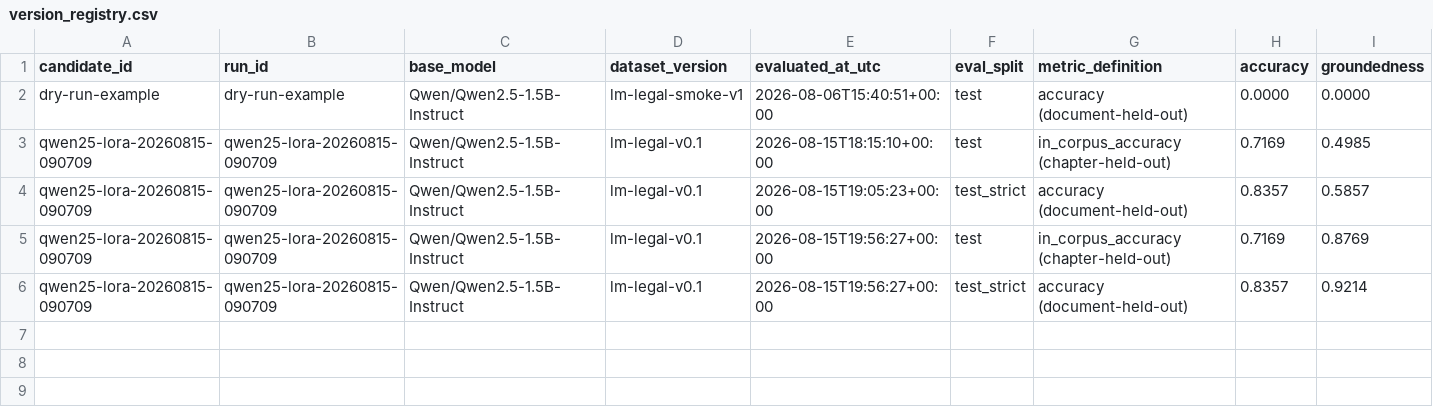
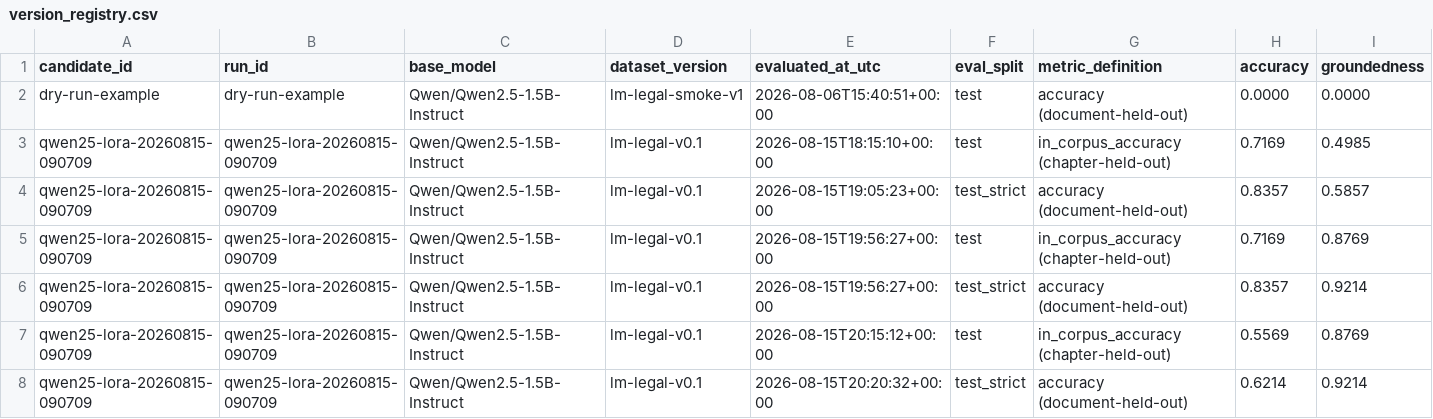
Before and after one commit to LearnMateAI/project, a CSV file: model-Thevindu/03_testing_and_versioning/version_registry.csv, drawn as a sheet; only a part is shown; rows hold the shown columns only; the diff names each change by its address in the sheet, - before the commit and + after, or states it on an @@ line.

Commit message:
Record LLM-as-judge accuracy on the saved lm-legal-v0.1 predictions.
Token-F1 had cleared 0.70; gpt-4o-mini judge scores 0.557 / 0.621 so the gate now fails on correctness, not just T4 latency.

```diff
--- a/model-Thevindu/03_testing_and_versioning/version_registry.csv
+++ b/model-Thevindu/03_testing_and_versioning/version_registry.csv
+row 7: qwen25-lora-20260815-090709 | qwen25-lora-20260815-090709 | Qwen/Qwen2.5-1.5B-Instruct | lm-legal-v0.1 | 2026-08-15T20:15:12+00:00 | test | in_corpus_accuracy (chapter-held-out) | 0.5569 | 0.8769
+row 8: qwen25-lora-20260815-090709 | qwen25-lora-20260815-090709 | Qwen/Qwen2.5-1.5B-Instruct | lm-legal-v0.1 | 2026-08-15T20:20:32+00:00 | test_strict | accuracy (document-held-out) | 0.6214 | 0.9214
```
